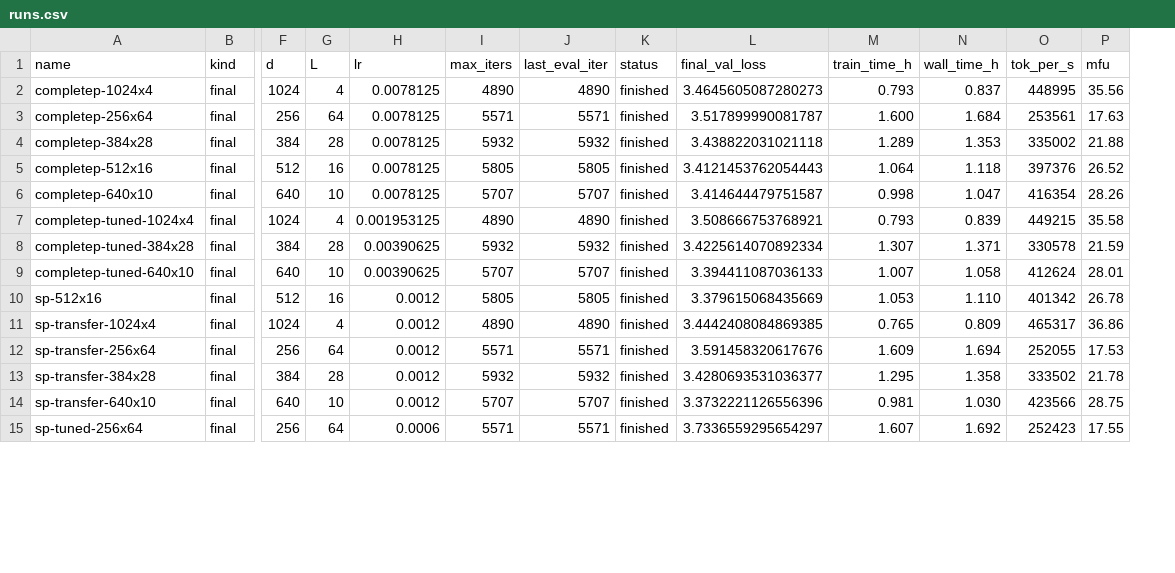
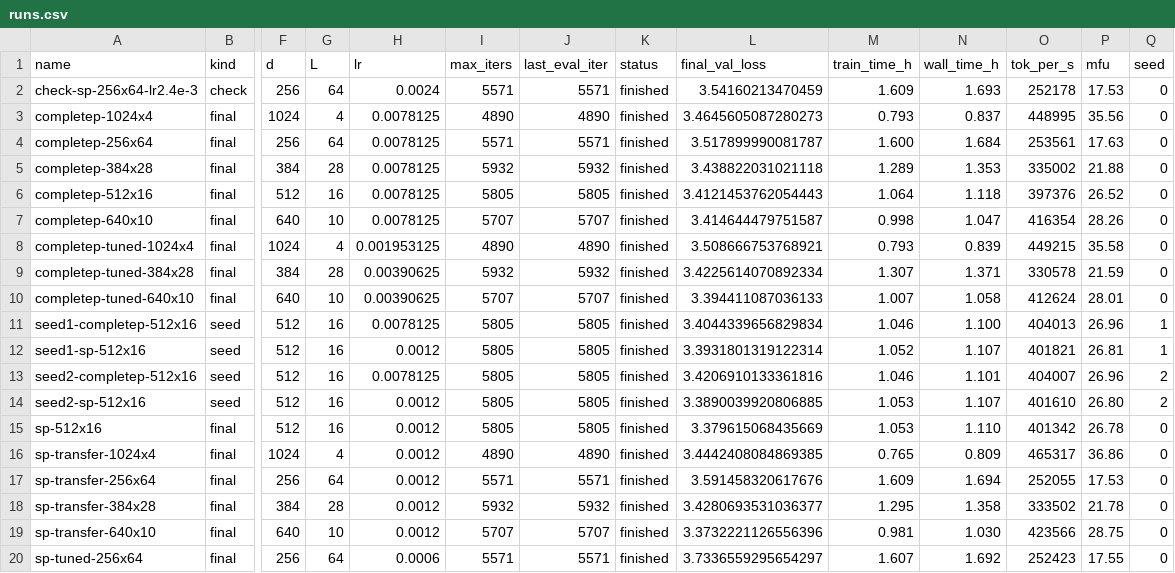
Before and after one commit to caioartus/LLM-depth, a CSV file: results/runs.csv, drawn as a sheet; only a part is shown, gaps mark what is left out; addresses are those after the commit; rows hold the shown columns only; the diff names each change by its address in the sheet, - before the commit and + after, or states it on an @@ line.

```diff
--- a/results/runs.csv
+++ b/results/runs.csv
+column Q (seed), rows 3-10: all 0; rows 15-20: all 0
+row 2: check-sp-256x64-lr2.4e-3 | check | 256 | 64 | 0.0024 | 5571 | 5571 | finished | 3.54160213470459 | 1.609 | 1.693 | 252178 | 17.53 | 0
+row 11: seed1-completep-512x16 | seed | 512 | 16 | 0.0078125 | 5805 | 5805 | finished | 3.4044339656829834 | 1.046 | 1.100 | 404013 | 26.96 | 1
+row 12: seed1-sp-512x16 | seed | 512 | 16 | 0.0012 | 5805 | 5805 | finished | 3.3931801319122314 | 1.052 | 1.107 | 401821 | 26.81 | 1
+row 13: seed2-completep-512x16 | seed | 512 | 16 | 0.0078125 | 5805 | 5805 | finished | 3.4206910133361816 | 1.046 | 1.101 | 404007 | 26.96 | 2
+row 14: seed2-sp-512x16 | seed | 512 | 16 | 0.0012 | 5805 | 5805 | finished | 3.3890039920806885 | 1.053 | 1.107 | 401610 | 26.80 | 2
```
Also changed, not shown: 25 other files.
